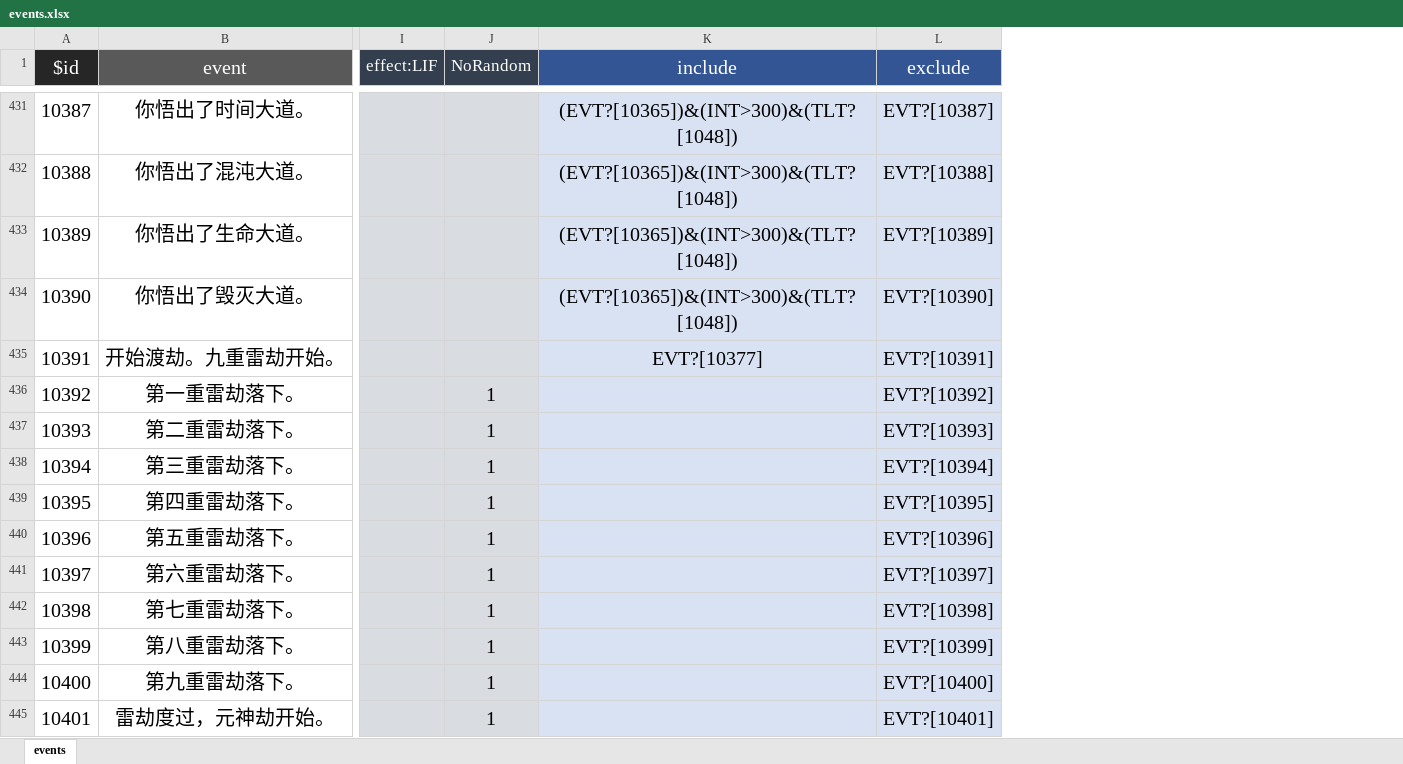
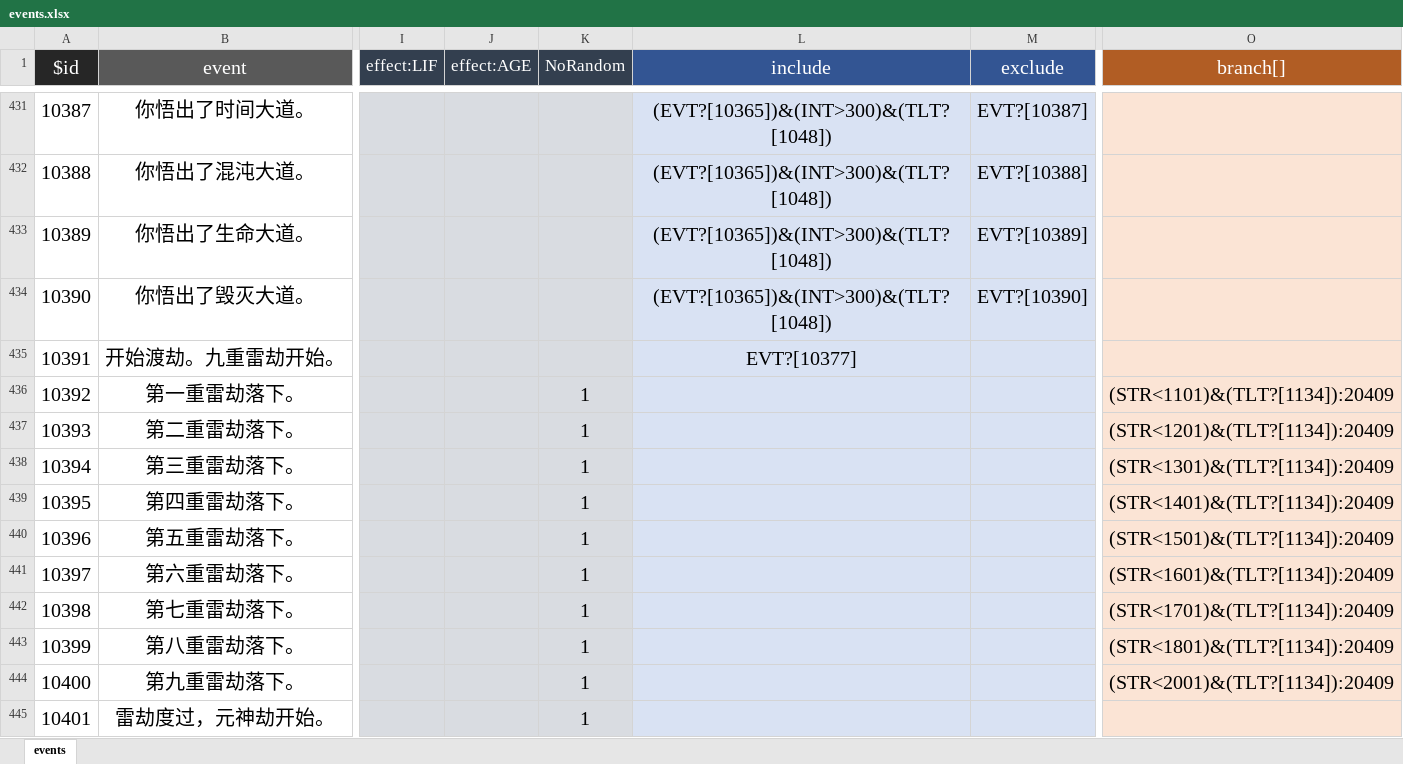
Before and after one commit to xiesean/lifeRestart, an Excel workbook: data/events.xlsx, sheet events, drawn as a sheet; only a part is shown, gaps mark what is left out; values as stored, in another font and other column widths than the file's, no borders; addresses are those after the commit; the diff covers the shown part only; the diff names each change by its address in the sheet, - before the commit and + after, or states it on an @@ line.

```diff
--- a/data/events.xlsx (sheet events)
+++ b/data/events.xlsx (sheet events)
+column J (effect:AGE), empty
+column O (branch[]), rows 436-444: (STR<1101)&(TLT?[1134]):20409 | (STR<1201)&(TLT?[1134]):20409 | (STR<1301)&(TLT?[1134]):20409 | (STR<1401)&(TLT?[1134]):20409 | (STR<1501)&(TLT?[1134]):20409 | (STR<1601)&(TLT?[1134]):20409 | (STR<1701)&(TLT?[1134]):20409 | (STR<1801)&(TLT?[1134]):20409 | (STR<2001)&(TLT?[1134]):20409
-M435 (exclude): EVT?[10391]
+M435 (exclude): (empty)
-M436 (exclude): EVT?[10392]
+M436 (exclude): (empty)
-M437 (exclude): EVT?[10393]
+M437 (exclude): (empty)
-M438 (exclude): EVT?[10394]
+M438 (exclude): (empty)
-M439 (exclude): EVT?[10395]
+M439 (exclude): (empty)
-M440 (exclude): EVT?[10396]
+M440 (exclude): (empty)
-M441 (exclude): EVT?[10397]
+M441 (exclude): (empty)
-M442 (exclude): EVT?[10398]
+M442 (exclude): (empty)
-M443 (exclude): EVT?[10399]
+M443 (exclude): (empty)
-M444 (exclude): EVT?[10400]
+M444 (exclude): (empty)
-M445 (exclude): EVT?[10401]
+M445 (exclude): (empty)
```
Also changed, not shown: 4 added rows, 7 removed rows and 10 edited cells elsewhere in this sheet, 3 other files.
